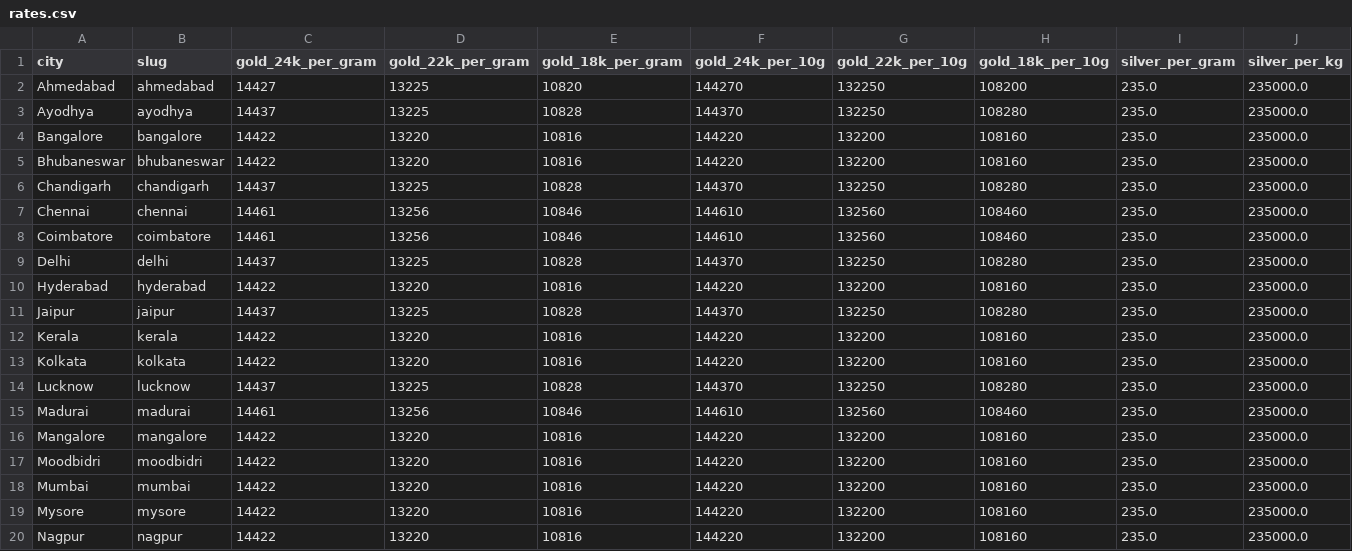
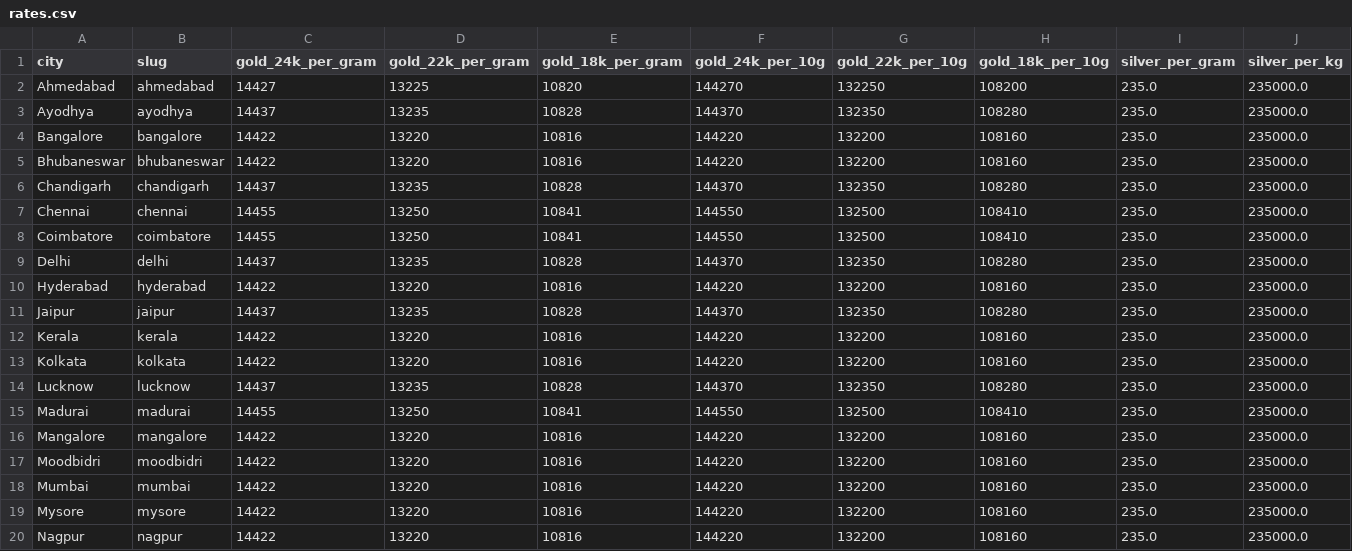
Before and after one commit to karteek15/gold-silver-rates, a CSV file: rates.csv, drawn as a sheet; only a part is shown; the diff covers the shown part only; the diff names each change by its address in the sheet, - before the commit and + after, or states it on an @@ line.

```diff
--- a/rates.csv
+++ b/rates.csv
-D3 (gold_22k_per_gram): 13225
+D3 (gold_22k_per_gram): 13235
-G3 (gold_22k_per_10g): 132250
+G3 (gold_22k_per_10g): 132350
-D6 (gold_22k_per_gram): 13225
+D6 (gold_22k_per_gram): 13235
-G6 (gold_22k_per_10g): 132250
+G6 (gold_22k_per_10g): 132350
-C7:C8 (gold_24k_per_gram): 14461
+C7:C8 (gold_24k_per_gram): 14455
-D7:D8 (gold_22k_per_gram): 13256
+D7:D8 (gold_22k_per_gram): 13250
-E7:E8 (gold_18k_per_gram): 10846
+E7:E8 (gold_18k_per_gram): 10841
-F7:F8 (gold_24k_per_10g): 144610
+F7:F8 (gold_24k_per_10g): 144550
-G7:G8 (gold_22k_per_10g): 132560
+G7:G8 (gold_22k_per_10g): 132500
-H7:H8 (gold_18k_per_10g): 108460
+H7:H8 (gold_18k_per_10g): 108410
-D9 (gold_22k_per_gram): 13225
+D9 (gold_22k_per_gram): 13235
-G9 (gold_22k_per_10g): 132250
+G9 (gold_22k_per_10g): 132350
-D11 (gold_22k_per_gram): 13225
+D11 (gold_22k_per_gram): 13235
-G11 (gold_22k_per_10g): 132250
+G11 (gold_22k_per_10g): 132350
-D14 (gold_22k_per_gram): 13225
+D14 (gold_22k_per_gram): 13235
-G14 (gold_22k_per_10g): 132250
+G14 (gold_22k_per_10g): 132350
-C15 (gold_24k_per_gram): 14461
+C15 (gold_24k_per_gram): 14455
-D15 (gold_22k_per_gram): 13256
+D15 (gold_22k_per_gram): 13250
-E15 (gold_18k_per_gram): 10846
+E15 (gold_18k_per_gram): 10841
-F15 (gold_24k_per_10g): 144610
+F15 (gold_24k_per_10g): 144550
-G15 (gold_22k_per_10g): 132560
+G15 (gold_22k_per_10g): 132500
-H15 (gold_18k_per_10g): 108460
+H15 (gold_18k_per_10g): 108410
```
Also changed, not shown: 12 edited cells elsewhere in this file, 1 other file.
